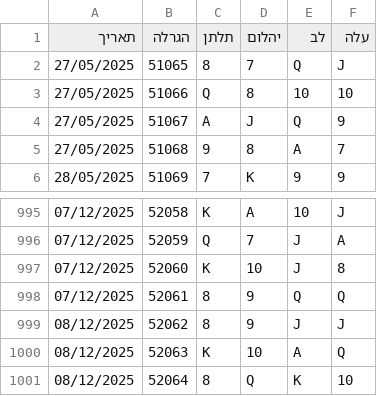
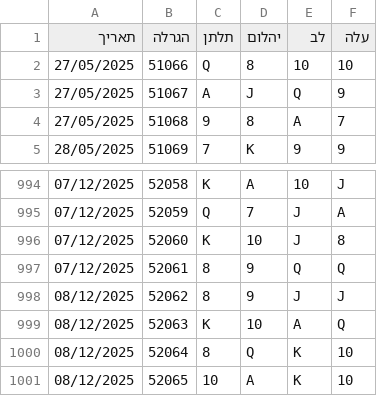
Before and after one commit to laly100/chance-feed, a CSV file: mini/latest_1000.csv, drawn as a sheet; only a part is shown, gaps mark what is left out; removed rows and columns are numbered as before the commit, all else as after; the diff names each change by its address in the sheet, - before the commit and + after, or states it on an @@ line.

```diff
--- a/mini/latest_1000.csv
+++ b/mini/latest_1000.csv
-row 2: 27/05/2025 | 51065 | 8 | 7 | Q | J
+row 1001: 08/12/2025 | 52065 | 10 | A | K | 10
```
Also changed, not shown: chance0.csv, mini/latest_2000.csv, 2 other files.
